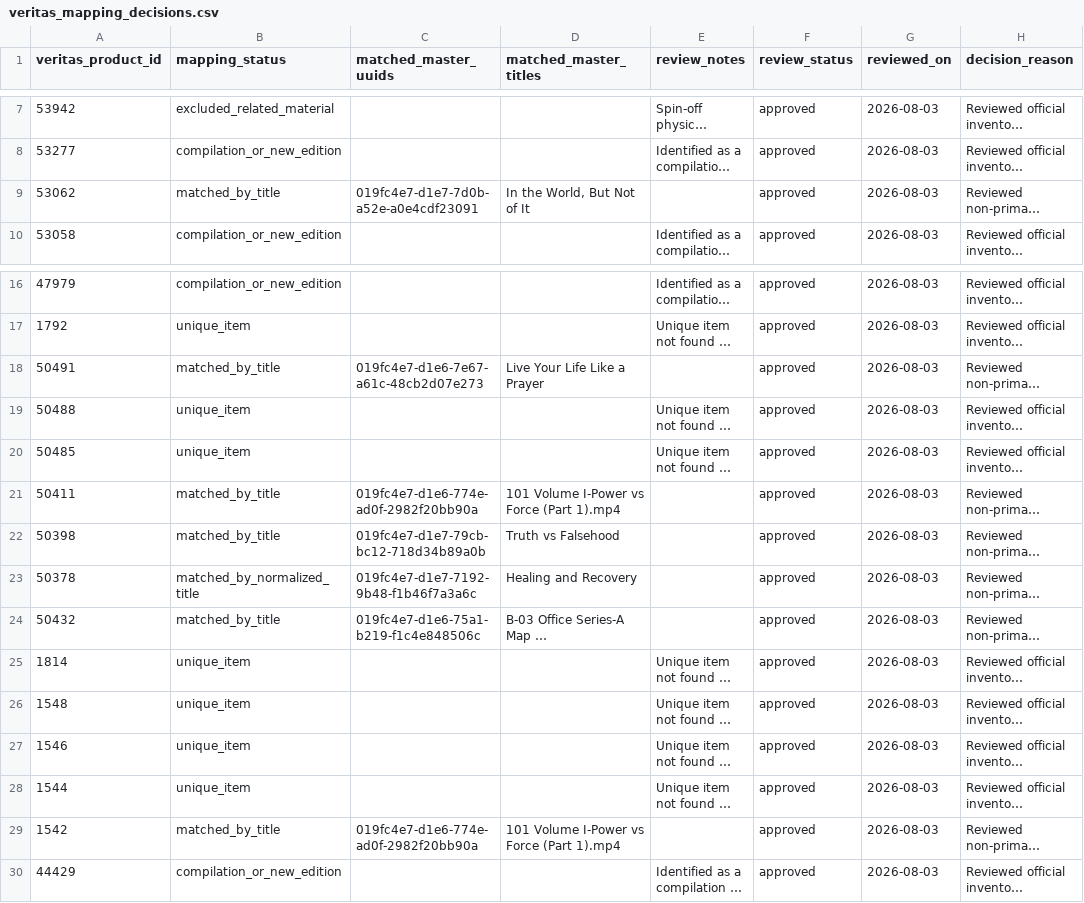
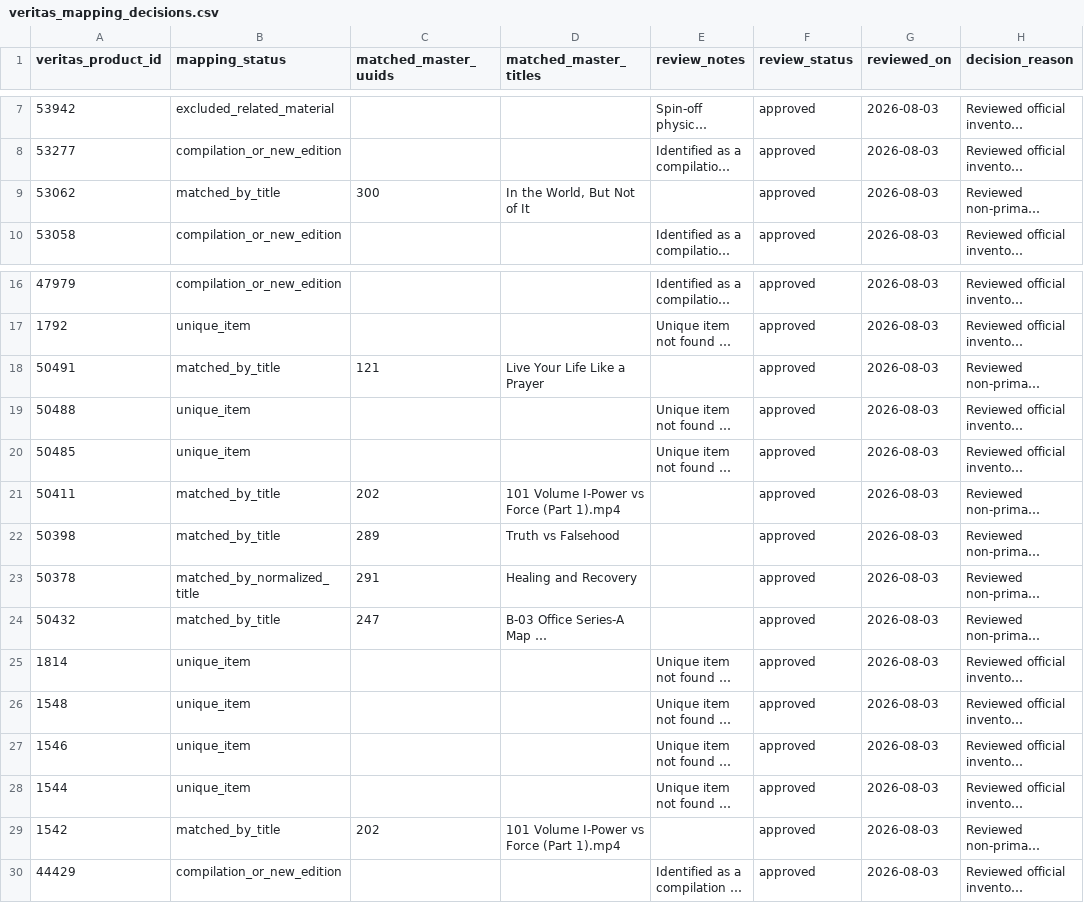
Before and after one commit to 56eli/docsheet, a CSV file: data/veritas_mapping_decisions.csv, drawn as a sheet; only a part is shown, gaps mark what is left out; long unchanged cells end in …; the diff names each change by its address in the sheet, - before the commit and + after, or states it on an @@ line.

Commit message:
Migrate master references to compact IDs
Co-authored-by: arena-agent <297053741+arena-agent@users.noreply.github.com>

```diff
--- a/data/veritas_mapping_decisions.csv
+++ b/data/veritas_mapping_decisions.csv
-C9 (matched_master_uuids): 019fc4e7-d1e7-7d0b-a52e-a0e4cdf23091
+C9 (matched_master_uuids): 300
-C18 (matched_master_uuids): 019fc4e7-d1e6-7e67-a61c-48cb2d07e273
+C18 (matched_master_uuids): 121
-C21 (matched_master_uuids): 019fc4e7-d1e6-774e-ad0f-2982f20bb90a
+C21 (matched_master_uuids): 202
-C22 (matched_master_uuids): 019fc4e7-d1e7-79cb-bc12-718d34b89a0b
+C22 (matched_master_uuids): 289
-C23 (matched_master_uuids): 019fc4e7-d1e7-7192-9b48-f1b46f7a3a6c
+C23 (matched_master_uuids): 291
-C24 (matched_master_uuids): 019fc4e7-d1e6-75a1-b219-f1c4e848506c
+C24 (matched_master_uuids): 247
-C29 (matched_master_uuids): 019fc4e7-d1e6-774e-ad0f-2982f20bb90a
+C29 (matched_master_uuids): 202
```
Also changed, not shown: data/manual_master_candidates.csv, 32 other files.
